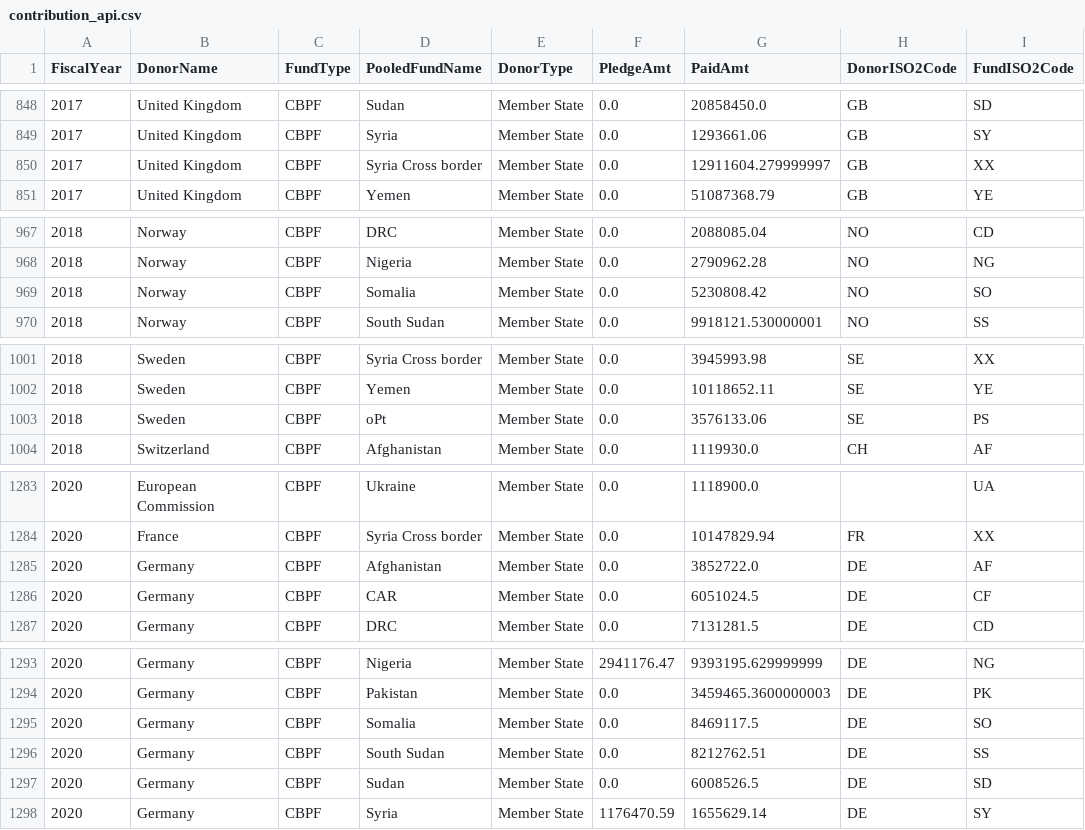
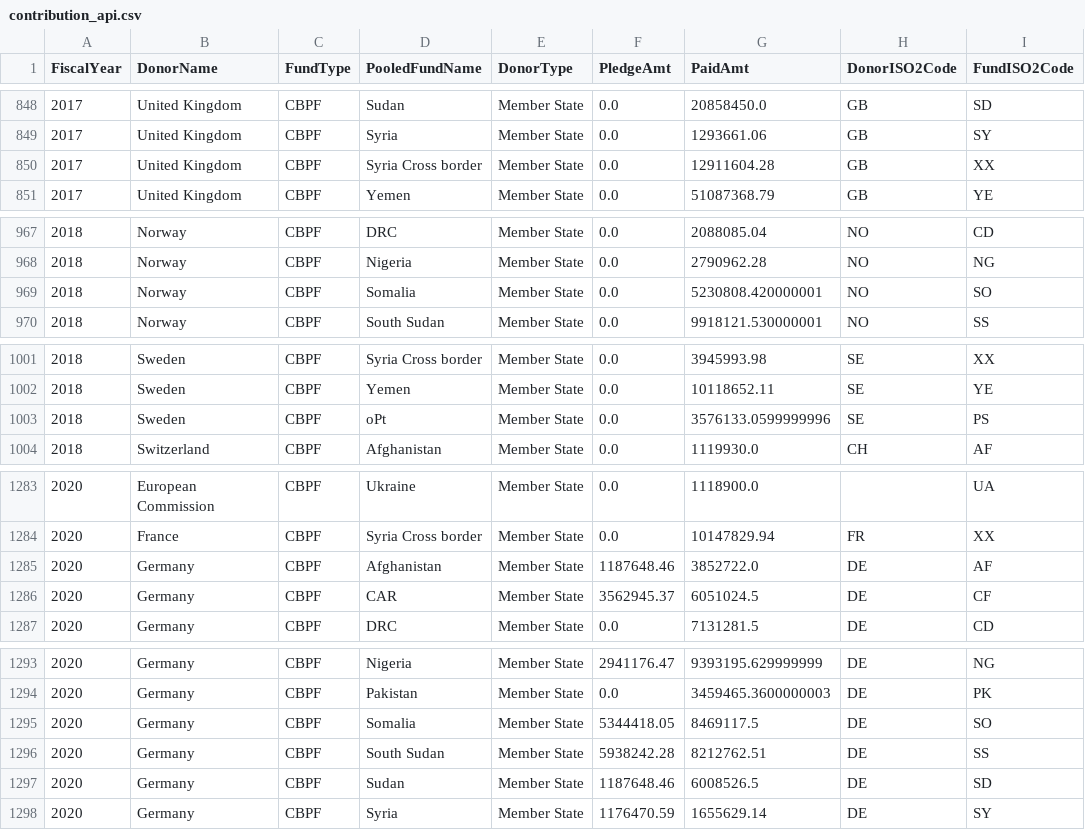
Before and after one commit to CBPFGMS/pf-onebi-data, a CSV file: contribution_api.csv, drawn as a sheet; only a part is shown, gaps mark what is left out; the diff covers the shown part only.

Commit message:
Snapshot refreshed

```diff
--- a/contribution_api.csv
+++ b/contribution_api.csv
@@ -849,3 +849,3 @@ FiscalYear,DonorName,FundType,PooledFundName,DonorType,PledgeAmt,PaidAmt,DonorIS
 2017,United Kingdom,CBPF,Syria,Member State,0.0,1293661.06,GB,SY
-2017,United Kingdom,CBPF,Syria Cross border,Member State,0.0,12911604.279999997,GB,XX
+2017,United Kingdom,CBPF,Syria Cross border,Member State,0.0,12911604.28,GB,XX
 2017,United Kingdom,CBPF,Yemen,Member State,0.0,51087368.79,GB,YE
@@ -968,3 +968,3 @@ FiscalYear,DonorName,FundType,PooledFundName,DonorType,PledgeAmt,PaidAmt,DonorIS
 2018,Norway,CBPF,Nigeria,Member State,0.0,2790962.28,NO,NG
-2018,Norway,CBPF,Somalia,Member State,0.0,5230808.42,NO,SO
+2018,Norway,CBPF,Somalia,Member State,0.0,5230808.420000001,NO,SO
 2018,Norway,CBPF,South Sudan,Member State,0.0,9918121.530000001,NO,SS
@@ -1002,3 +1002,3 @@ FiscalYear,DonorName,FundType,PooledFundName,DonorType,PledgeAmt,PaidAmt,DonorIS
 2018,Sweden,CBPF,Yemen,Member State,0.0,10118652.11,SE,YE
-2018,Sweden,CBPF,oPt,Member State,0.0,3576133.06,SE,PS
+2018,Sweden,CBPF,oPt,Member State,0.0,3576133.0599999996,SE,PS
 2018,Switzerland,CBPF,Afghanistan,Member State,0.0,1119930.0,CH,AF
@@ -1284,4 +1284,4 @@ FiscalYear,DonorName,FundType,PooledFundName,DonorType,PledgeAmt,PaidAmt,DonorIS
 2020,France,CBPF,Syria Cross border,Member State,0.0,10147829.94,FR,XX
-2020,Germany,CBPF,Afghanistan,Member State,0.0,3852722.0,DE,AF
-2020,Germany,CBPF,CAR,Member State,0.0,6051024.5,DE,CF
+2020,Germany,CBPF,Afghanistan,Member State,1187648.46,3852722.0,DE,AF
+2020,Germany,CBPF,CAR,Member State,3562945.37,6051024.5,DE,CF
 2020,Germany,CBPF,DRC,Member State,0.0,7131281.5,DE,CD
@@ -1294,5 +1294,5 @@ FiscalYear,DonorName,FundType,PooledFundName,DonorType,PledgeAmt,PaidAmt,DonorIS
 2020,Germany,CBPF,Pakistan,Member State,0.0,3459465.3600000003,DE,PK
-2020,Germany,CBPF,Somalia,Member State,0.0,8469117.5,DE,SO
-2020,Germany,CBPF,South Sudan,Member State,0.0,8212762.51,DE,SS
-2020,Germany,CBPF,Sudan,Member State,0.0,6008526.5,DE,SD
+2020,Germany,CBPF,Somalia,Member State,5344418.05,8469117.5,DE,SO
+2020,Germany,CBPF,South Sudan,Member State,5938242.28,8212762.51,DE,SS
+2020,Germany,CBPF,Sudan,Member State,1187648.46,6008526.5,DE,SD
 2020,Germany,CBPF,Syria,Member State,1176470.59,1655629.14,DE,SY
```
Also changed, not shown: 4 edited cells elsewhere in this file.
